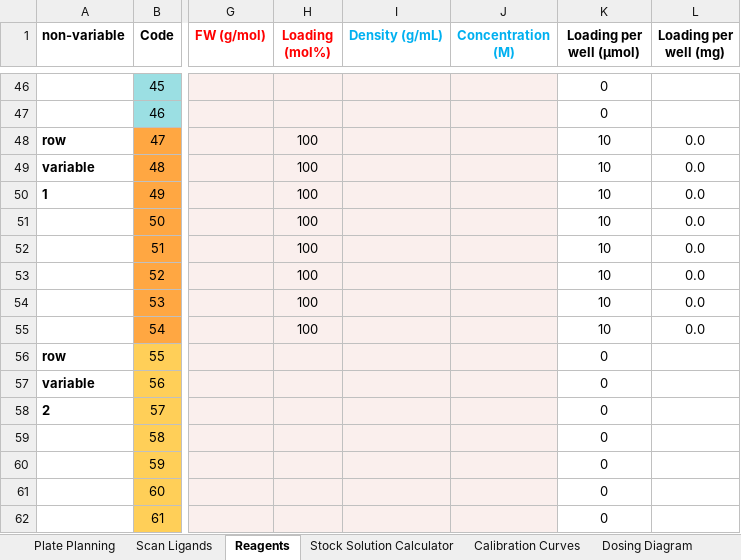
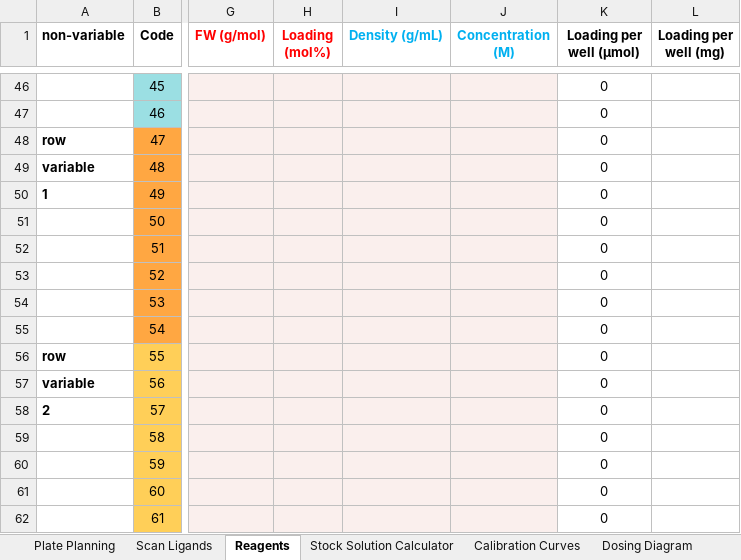
Before and after one commit to jtheligand/HTE-Templates, an Excel workbook: 96-well-plates/lcap_yield_IS.xlsx, sheet Reagents, drawn as a sheet; only a part is shown, gaps mark what is left out; values as stored, in another font and other column widths than the file's, no borders; conditional formats not drawn; the diff names each change by its address in the sheet, - before the commit and + after, or states it on an @@ line.

```diff
--- a/96-well-plates/lcap_yield_IS.xlsx (sheet Reagents)
+++ b/96-well-plates/lcap_yield_IS.xlsx (sheet Reagents)
-H48:H55 (Loading (mol%)): 100
+H48:H55 (Loading (mol%)): (empty)
-K48:K55 (Loading per well (µmol)): 10
+K48:K55 (Loading per well (µmol)): 0
-L48:L55 (Loading per well (mg)): 0.0
+L48:L55 (Loading per well (mg)): (empty)
```
Also changed, not shown: other sheet tabs, 24-well-plates/lcap_yield_IS.xlsx.
